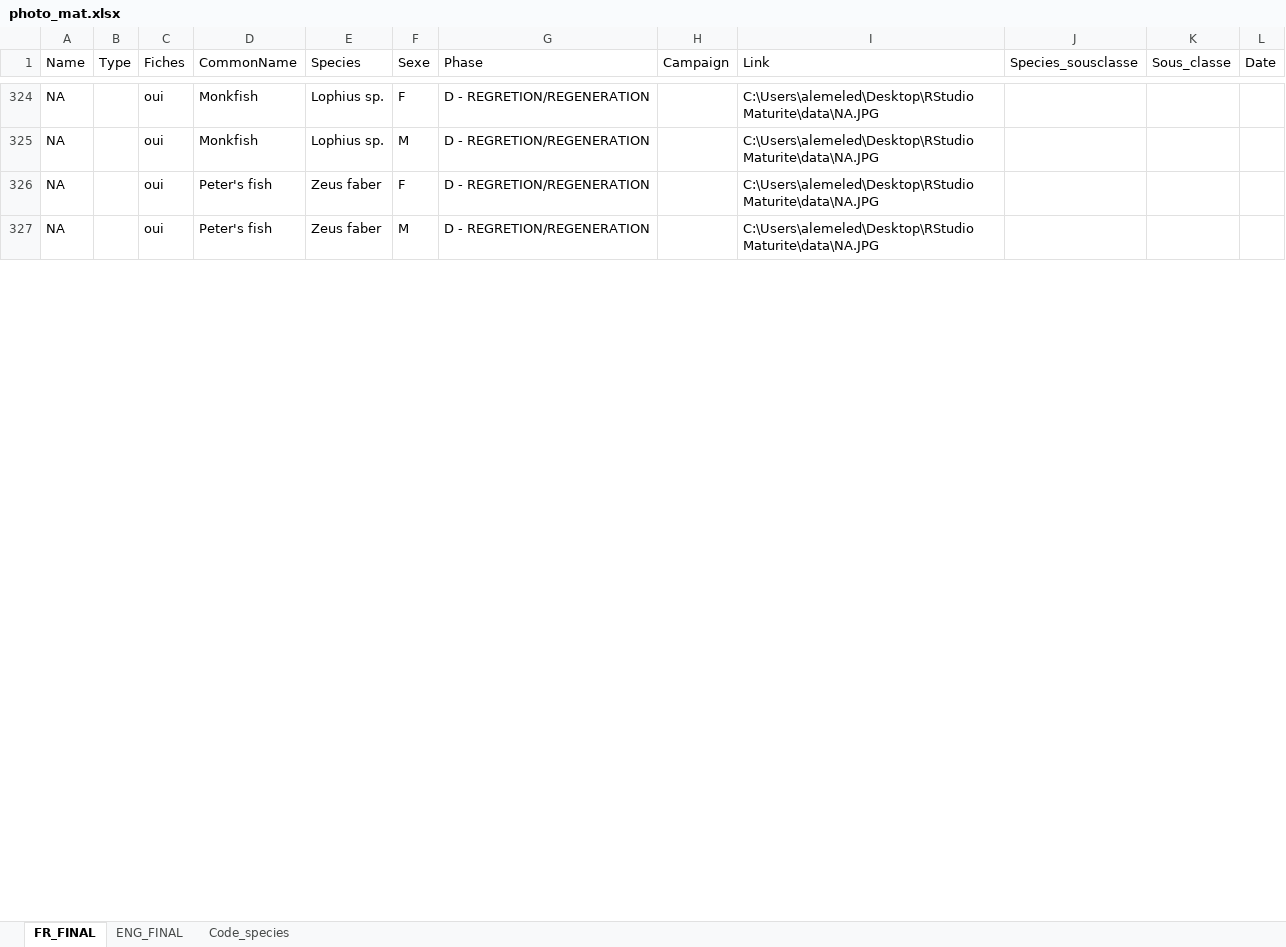
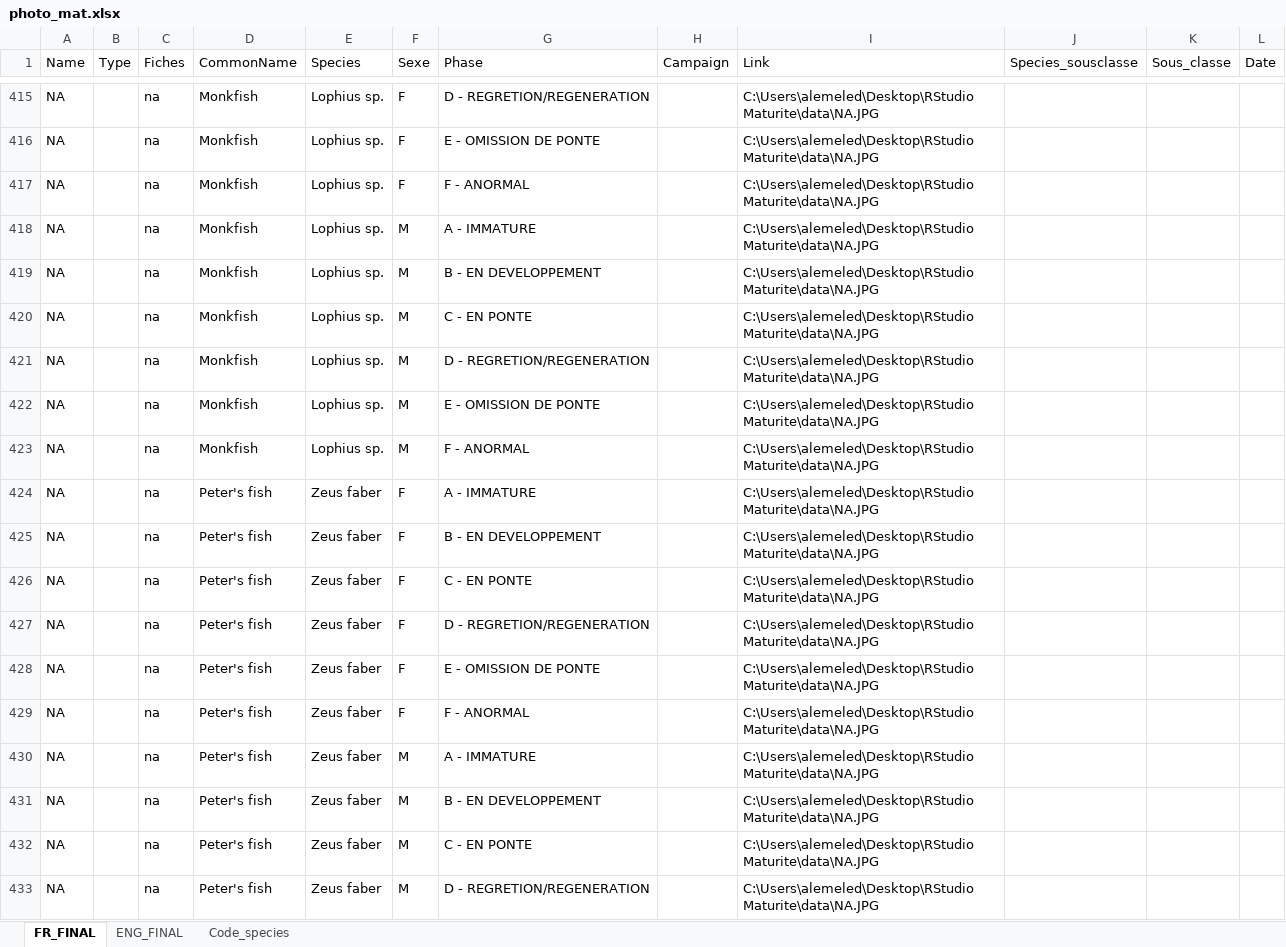
Before and after one commit to LM-Anna/MaturityScaleTools, an Excel workbook: data/photo_mat.xlsx, sheet FR_FINAL, drawn as a sheet; only a part is shown, gaps mark what is left out; values as stored, in another font and other column widths than the file's, no cell formats; conditional formats not drawn; addresses are those after the commit; the diff covers the shown part only; the diff names each change by its address in the sheet, - before the commit and + after, or states it on an @@ line.

```diff
--- a/data/photo_mat.xlsx (sheet FR_FINAL)
+++ b/data/photo_mat.xlsx (sheet FR_FINAL)
-C415 (Fiches): oui
+C415 (Fiches): na
+row 416: NA |  | na | Monkfish | Lophius sp. | F | E - OMISSION DE PONTE |  | C:\Users\alemeled\Desktop\RStudio Maturite\data\NA.JPG
+row 417: NA |  | na | Monkfish | Lophius sp. | F | F - ANORMAL |  | C:\Users\alemeled\Desktop\RStudio Maturite\data\NA.JPG
+row 418: NA |  | na | Monkfish | Lophius sp. | M | A - IMMATURE |  | C:\Users\alemeled\Desktop\RStudio Maturite\data\NA.JPG
+row 419: NA |  | na | Monkfish | Lophius sp. | M | B - EN DEVELOPPEMENT |  | C:\Users\alemeled\Desktop\RStudio Maturite\data\NA.JPG
+row 420: NA |  | na | Monkfish | Lophius sp. | M | C - EN PONTE |  | C:\Users\alemeled\Desktop\RStudio Maturite\data\NA.JPG
-C421 (Fiches): oui
+C421 (Fiches): na
+row 422: NA |  | na | Monkfish | Lophius sp. | M | E - OMISSION DE PONTE |  | C:\Users\alemeled\Desktop\RStudio Maturite\data\NA.JPG
+row 423: NA |  | na | Monkfish | Lophius sp. | M | F - ANORMAL |  | C:\Users\alemeled\Desktop\RStudio Maturite\data\NA.JPG
+row 424: NA |  | na | Peter's fish | Zeus faber | F | A - IMMATURE |  | C:\Users\alemeled\Desktop\RStudio Maturite\data\NA.JPG
+row 425: NA |  | na | Peter's fish | Zeus faber | F | B - EN DEVELOPPEMENT |  | C:\Users\alemeled\Desktop\RStudio Maturite\data\NA.JPG
+row 426: NA |  | na | Peter's fish | Zeus faber | F | C - EN PONTE |  | C:\Users\alemeled\Desktop\RStudio Maturite\data\NA.JPG
-C427 (Fiches): oui
+C427 (Fiches): na
+row 428: NA |  | na | Peter's fish | Zeus faber | F | E - OMISSION DE PONTE |  | C:\Users\alemeled\Desktop\RStudio Maturite\data\NA.JPG
+row 429: NA |  | na | Peter's fish | Zeus faber | F | F - ANORMAL |  | C:\Users\alemeled\Desktop\RStudio Maturite\data\NA.JPG
+row 430: NA |  | na | Peter's fish | Zeus faber | M | A - IMMATURE |  | C:\Users\alemeled\Desktop\RStudio Maturite\data\NA.JPG
+row 431: NA |  | na | Peter's fish | Zeus faber | M | B - EN DEVELOPPEMENT |  | C:\Users\alemeled\Desktop\RStudio Maturite\data\NA.JPG
+row 432: NA |  | na | Peter's fish | Zeus faber | M | C - EN PONTE |  | C:\Users\alemeled\Desktop\RStudio Maturite\data\NA.JPG
-C433 (Fiches): oui
+C433 (Fiches): na
```
Also changed, not shown: 130 added rows, 49 removed rows, 290 moved rows and 206 edited cells elsewhere in this sheet, sheet ENG_FINAL, cell formats, formulas that keep their value, 1 other file.
